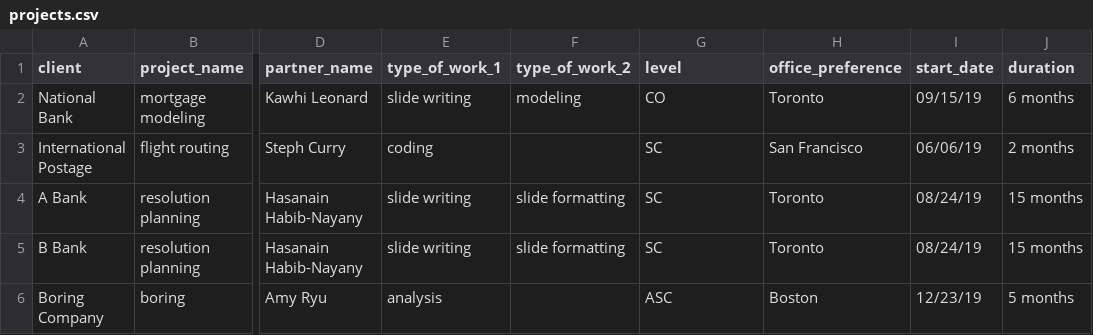
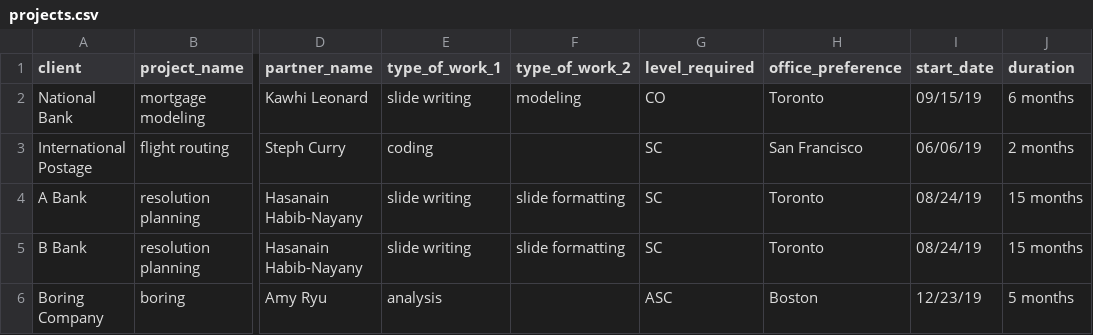
Before and after one commit to hasygithub/OW-StaffBot, a CSV file: projects.csv, drawn as a sheet; only a part is shown, gaps mark what is left out; the diff names each change by its address in the sheet, - before the commit and + after, or states it on an @@ line.

Commit message:
accompany email file

```diff
--- a/projects.csv
+++ b/projects.csv
-G1: level
+G1: level_required
```
Also changed, not shown: 1 other file.
